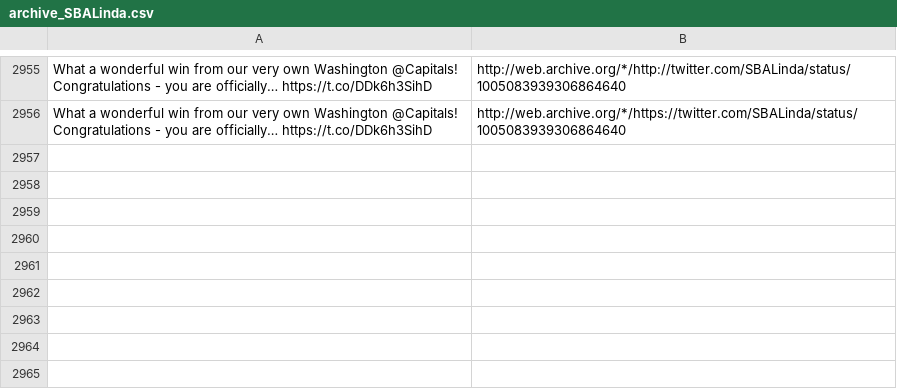
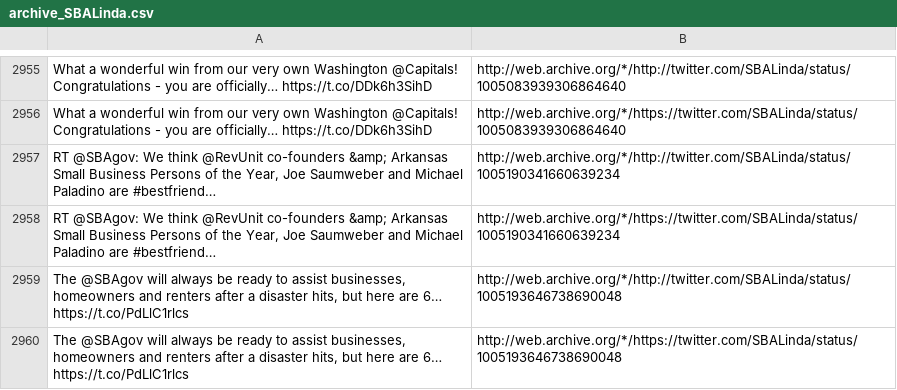
Before and after one commit to patrick-brian-mooney/archive-junta, a CSV file: data/archive_SBALinda.csv, drawn as a sheet; only a part is shown, gaps mark what is left out; the diff names each change by its address in the sheet, - before the commit and + after, or states it on an @@ line.

```diff
--- a/data/archive_SBALinda.csv
+++ b/data/archive_SBALinda.csv
+row 2957: RT @SBAgov: We think @RevUnit co-founders &amp; Arkansas Small Business Persons of the Year, Joe Saumweber and Michael Paladino are #bestfriend… | http://web.archive.org/*/http://twitter.com/SBALinda/status/1005190341660639234
+row 2958: RT @SBAgov: We think @RevUnit co-founders &amp; Arkansas Small Business Persons of the Year, Joe Saumweber and Michael Paladino are #bestfriend… | http://web.archive.org/*/https://twitter.com/SBALinda/status/1005190341660639234
+row 2959: The @SBAgov will always be ready to assist businesses, homeowners and renters after a disaster hits, but here are 6… https://t.co/PdLlC1rlcs | http://web.archive.org/*/http://twitter.com/SBALinda/status/1005193646738690048
+row 2960: The @SBAgov will always be ready to assist businesses, homeowners and renters after a disaster hits, but here are 6… https://t.co/PdLlC1rlcs | http://web.archive.org/*/https://twitter.com/SBALinda/status/1005193646738690048
```
Also changed, not shown: data/archive_PressSec.csv, data/archive_SecAzar.csv, 18 other files.
